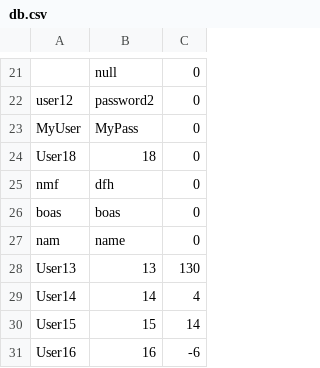
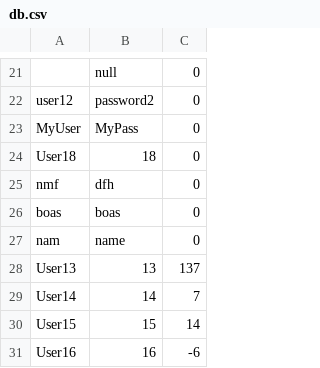
Before and after one commit to FranciscoCardoso913/Feup-CPD, a CSV file: assign2/src/main/java/server/database/db.csv, drawn as a sheet; only a part is shown, gaps mark what is left out.

```diff
--- a/assign2/src/main/java/server/database/db.csv
+++ b/assign2/src/main/java/server/database/db.csv
@@ -27,4 +27,4 @@ boas,boas,0
 nam,name,0
-User13,13,130
-User14,14,4
+User13,13,137
+User14,14,7
 User15,15,14
```
Also changed, not shown: 3 other files.
